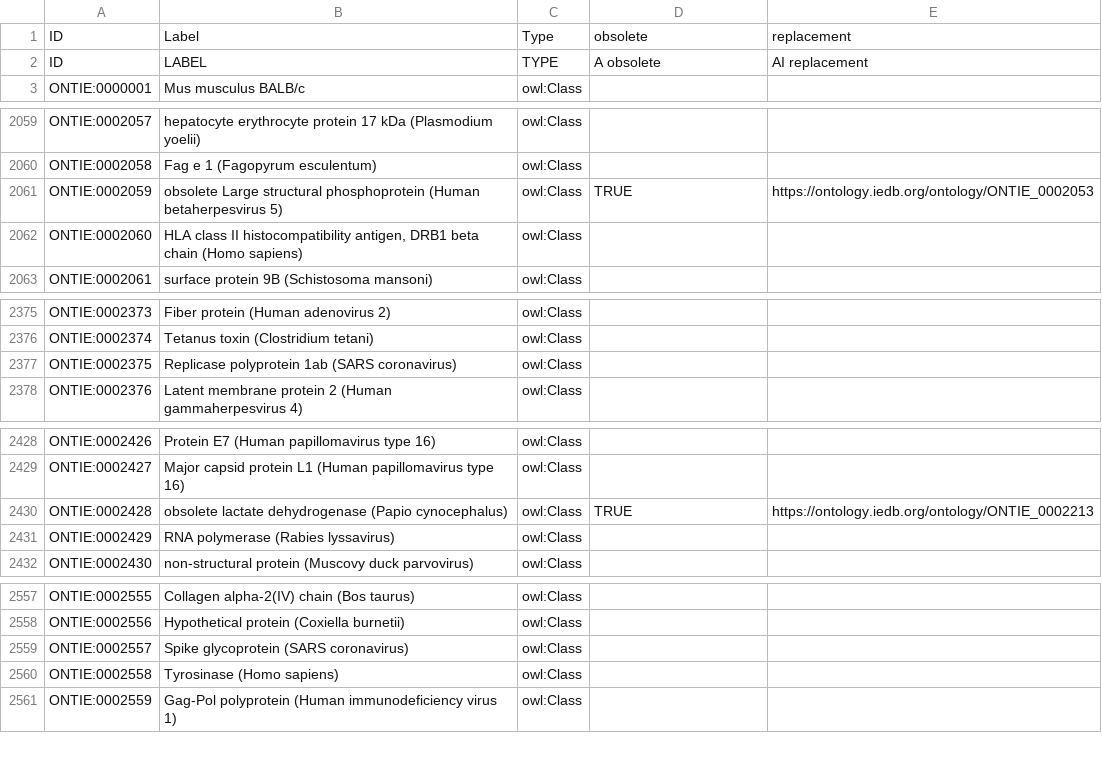
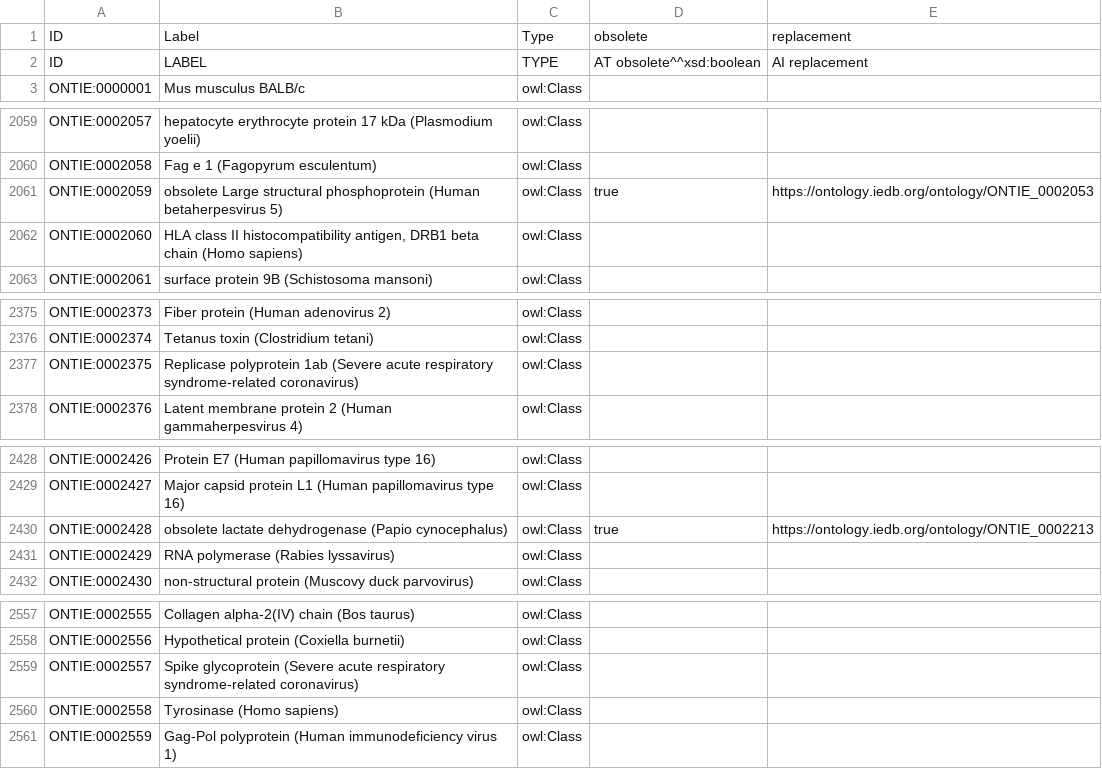
Before and after one commit to IEDB/ONTIE, a TSV file: src/ontology/templates/index.tsv, drawn as a sheet; only a part is shown, gaps mark what is left out; the diff covers the shown part only.

```diff
--- a/src/ontology/templates/index.tsv
+++ b/src/ontology/templates/index.tsv
@@ -1,2 +1,2 @@
 ID	Label	Type	obsolete	replacement
-ID	LABEL	TYPE	A obsolete	AI replacement
+ID	LABEL	TYPE	AT obsolete^^xsd:boolean	AI replacement
@@ -2061 +2061 @@ ONTIE:0002058	Fag e 1 (Fagopyrum esculentum)	owl:Class
-ONTIE:0002059	obsolete Large structural phosphoprotein (Human betaherpesvirus 5)	owl:Class	TRUE	https://ontology.iedb.org/ontology/ONTIE_0002053
+ONTIE:0002059	obsolete Large structural phosphoprotein (Human betaherpesvirus 5)	owl:Class	true	https://ontology.iedb.org/ontology/ONTIE_0002053
@@ -2377 +2377 @@ ONTIE:0002374	Tetanus toxin (Clostridium tetani)	owl:Class
-ONTIE:0002375	Replicase polyprotein 1ab (SARS coronavirus)	owl:Class
+ONTIE:0002375	Replicase polyprotein 1ab (Severe acute respiratory syndrome-related coronavirus)	owl:Class	
@@ -2430 +2430 @@ ONTIE:0002427	Major capsid protein L1 (Human papillomavirus type 16)	owl:Class
-ONTIE:0002428	obsolete lactate dehydrogenase (Papio cynocephalus)	owl:Class	TRUE	https://ontology.iedb.org/ontology/ONTIE_0002213
+ONTIE:0002428	obsolete lactate dehydrogenase (Papio cynocephalus)	owl:Class	true	https://ontology.iedb.org/ontology/ONTIE_0002213
@@ -2559 +2559 @@ ONTIE:0002556	Hypothetical protein (Coxiella burnetii)	owl:Class
-ONTIE:0002557	Spike glycoprotein (SARS coronavirus)	owl:Class
+ONTIE:0002557	Spike glycoprotein (Severe acute respiratory syndrome-related coronavirus)	owl:Class	
```
Also changed, not shown: 5 edited cells elsewhere in this file, src/ontology/templates/external.tsv, src/ontology/templates/protein.tsv, 3 other files.
